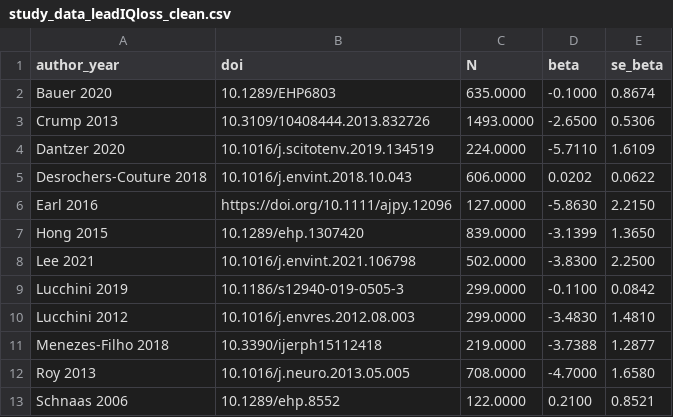
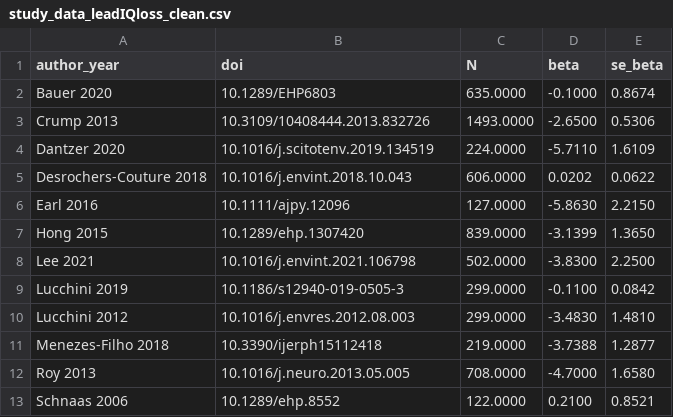
Before and after one commit to PaulinaSell/lead-IQ_meta-analysis, a CSV file: data/study_data_leadIQloss_clean.csv, drawn as a sheet.

```diff
--- a/data/study_data_leadIQloss_clean.csv
+++ b/data/study_data_leadIQloss_clean.csv
@@ -5,3 +5,3 @@ Dantzer 2020,10.1016/j.scitotenv.2019.134519,224.0000,-5.7110,1.6109
 Desrochers-Couture 2018,10.1016/j.envint.2018.10.043,606.0000,0.0202,0.0622
-Earl 2016,https://doi.org/10.1111/ajpy.12096,127.0000,-5.8630,2.2150
+Earl 2016,10.1111/ajpy.12096,127.0000,-5.8630,2.2150
 Hong 2015,10.1289/ehp.1307420,839.0000,-3.1399,1.3650
```
Also changed, not shown: 2 other files.
